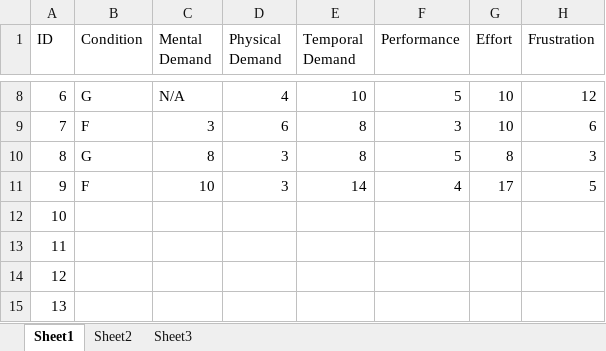
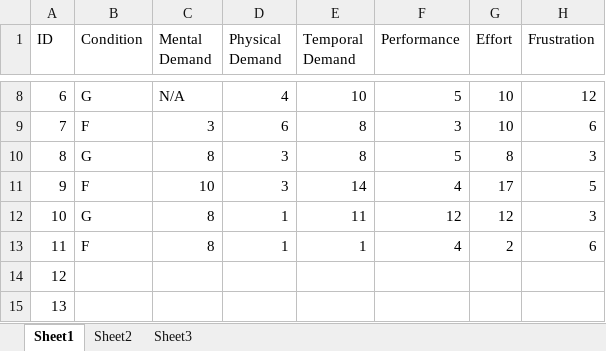
Before and after one commit to yzxsunshine/HIVELowFatigueStudyData, an Excel workbook: Subjective_data/tlxscale.xlsx, sheet Sheet1, drawn as a sheet; only a part is shown, gaps mark what is left out; values as stored, in another font and other column widths than the file's, no borders; the diff names each change by its address in the sheet, - before the commit and + after, or states it on an @@ line.

```diff
--- a/Subjective_data/tlxscale.xlsx (sheet Sheet1)
+++ b/Subjective_data/tlxscale.xlsx (sheet Sheet1)
-B12 (Condition): (empty)
+B12 (Condition): G
-C12:C13 (Mental Demand): (empty)
+C12:C13 (Mental Demand): 8
-D12:D13 (Physical Demand): (empty)
+D12:D13 (Physical Demand): 1
-E12 (Temporal Demand): (empty)
+E12 (Temporal Demand): 11
-F12 (Performance): (empty)
+F12 (Performance): 12
-G12 (Effort): (empty)
+G12 (Effort): 12
-H12 (Frustration): (empty)
+H12 (Frustration): 3
-B13 (Condition): (empty)
+B13 (Condition): F
-E13 (Temporal Demand): (empty)
+E13 (Temporal Demand): 1
-F13 (Performance): (empty)
+F13 (Performance): 4
-G13 (Effort): (empty)
+G13 (Effort): 2
-H13 (Frustration): (empty)
+H13 (Frustration): 6
```
Also changed, not shown: Subjective_data/postquestionnaire.xlsx, Subjective_data/prequestionnaire.xlsx, 50 other files.
